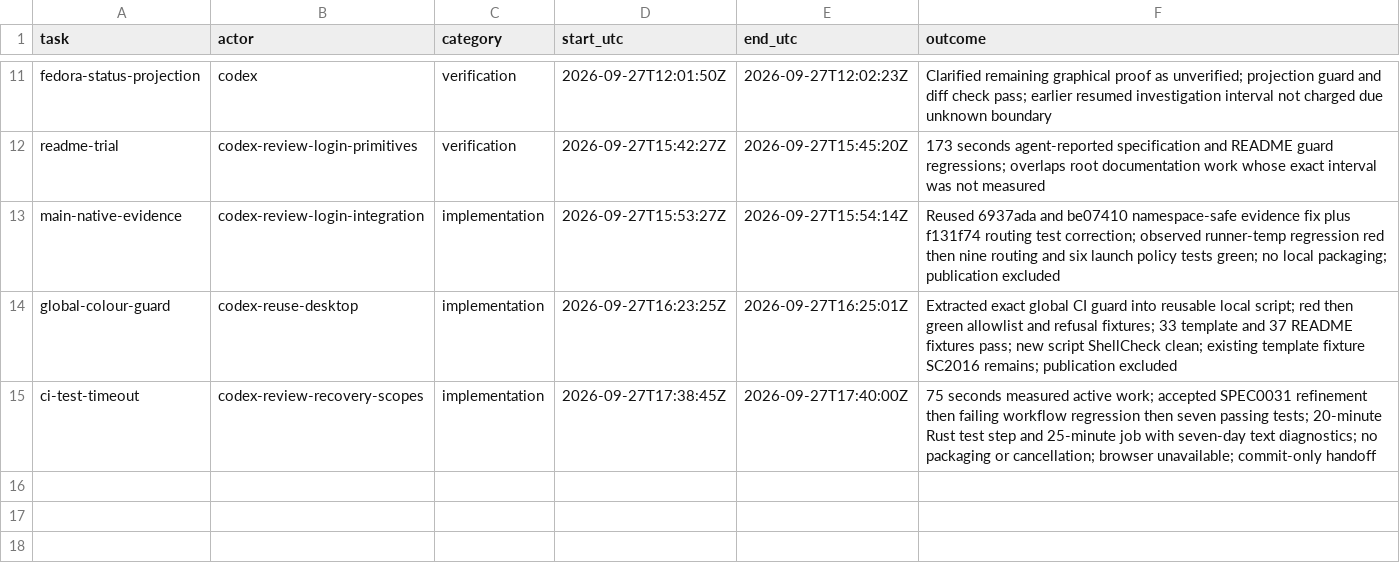
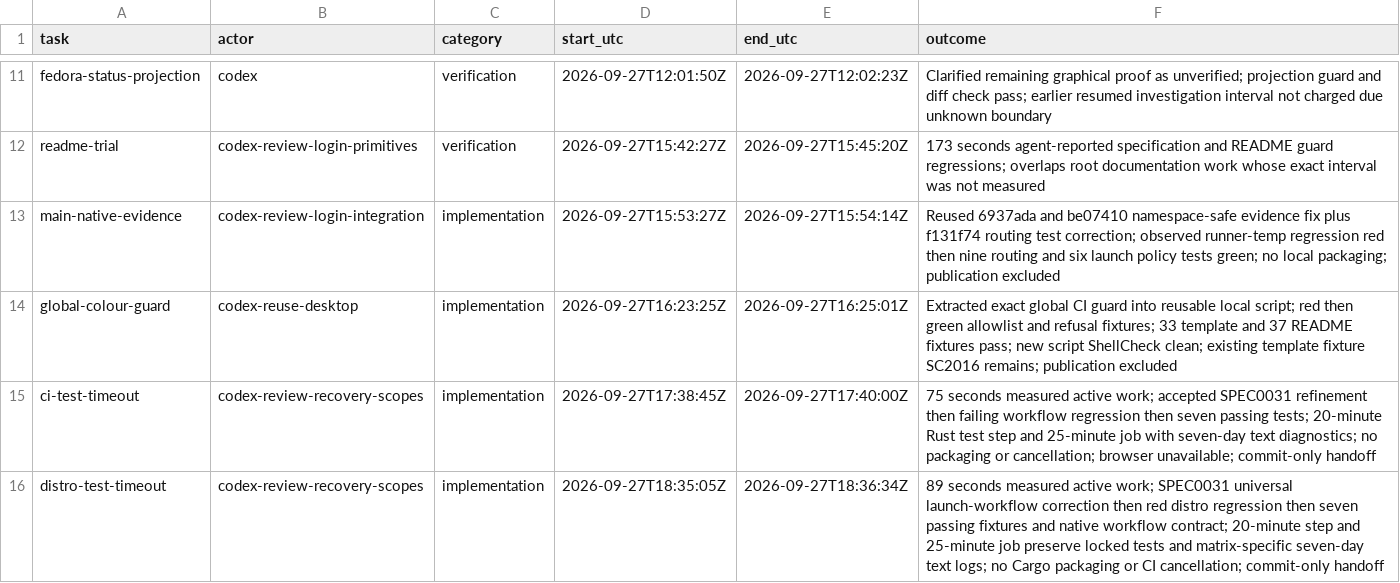
Before and after one commit to Pipeliner/realms-de, a CSV file: docs/task-time.csv, drawn as a sheet; only a part is shown, gaps mark what is left out; the diff names each change by its address in the sheet, - before the commit and + after, or states it on an @@ line.

Commit message:
ci: bound distro workspace tests and retain matrix diagnostics

```diff
--- a/docs/task-time.csv
+++ b/docs/task-time.csv
+row 16: distro-test-timeout | codex-review-recovery-scopes | implementation | 2026-09-27T18:35:05Z | 2026-09-27T18:36:34Z | 89 seconds measured active work; SPEC0031 universal launch-workflow correction then red distro regression then seven passing fixtures and native workflow contract; 20-minute step and 25-minute job preserve locked tests and matrix-specific seven-day text logs; no Cargo packaging or CI cancellation; commit-only handoff
```
Also changed, not shown: 3 other files.
